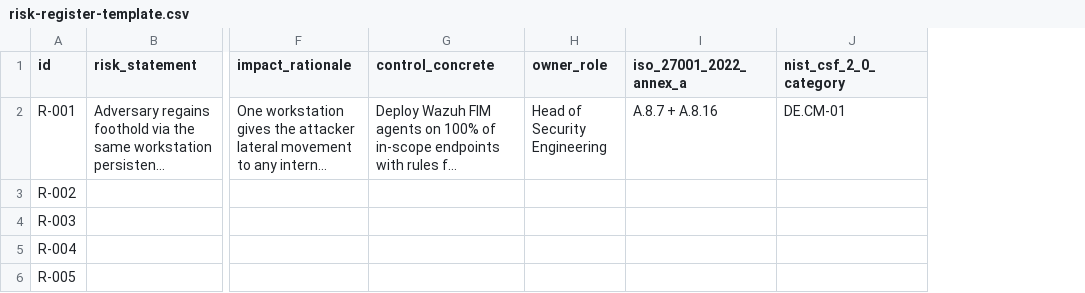
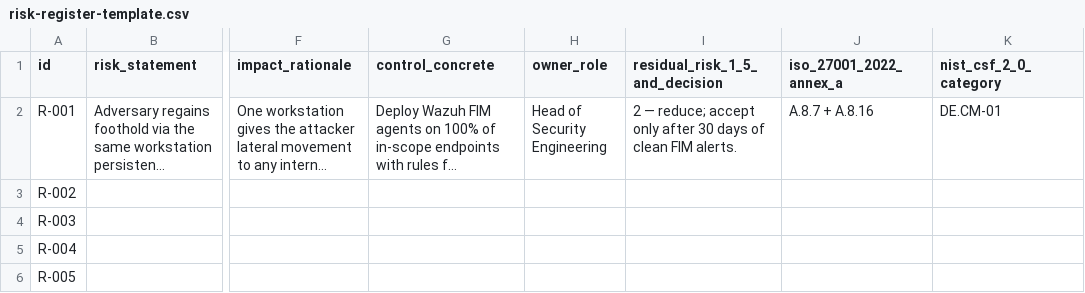
Before and after one commit to Dsomto/tran-platform, a CSV file: public/capstone/stage-4/risk-register-template.csv, drawn as a sheet; only a part is shown, gaps mark what is left out; long unchanged cells end in …; the diff names each change by its address in the sheet, - before the commit and + after, or states it on an @@ line.

```diff
--- a/public/capstone/stage-4/risk-register-template.csv
+++ b/public/capstone/stage-4/risk-register-template.csv
+column I (residual_risk_1_5_and_decision), row 2: 2 — reduce; accept only after 30 days of clean FIM alerts.
```
Also changed, not shown: public/capstone/stage-4/control-mapping-skeleton.csv, 37 other files.
